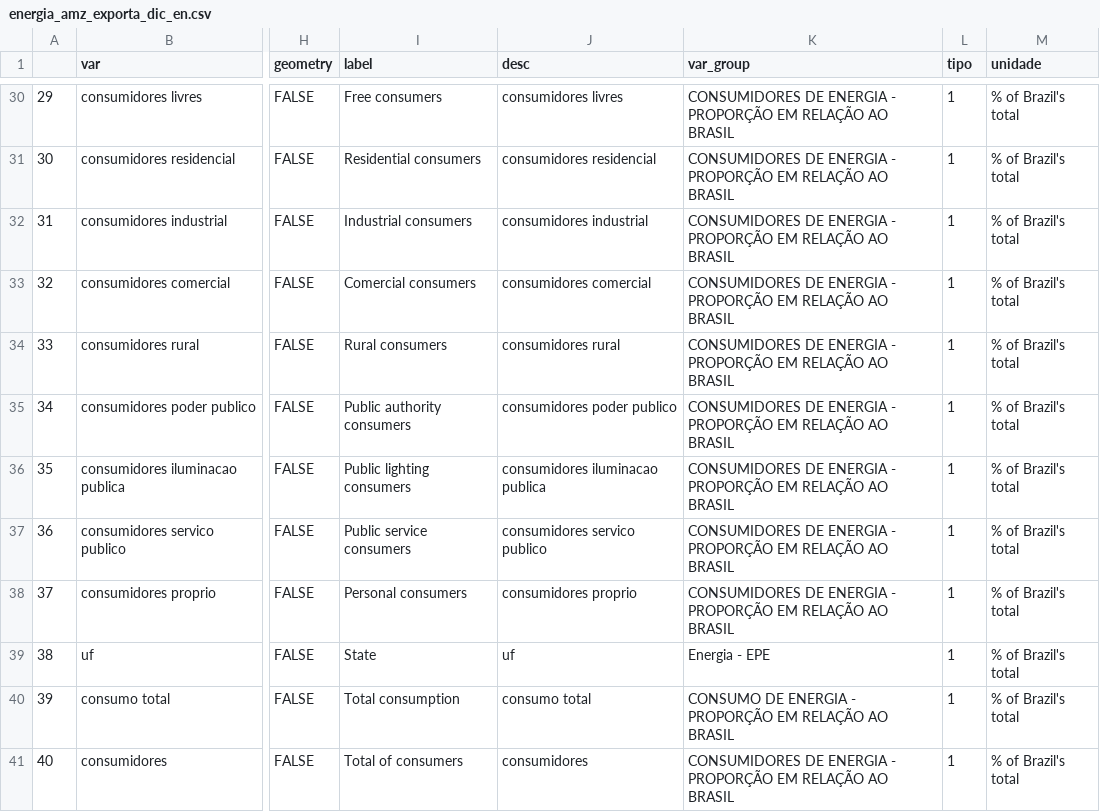
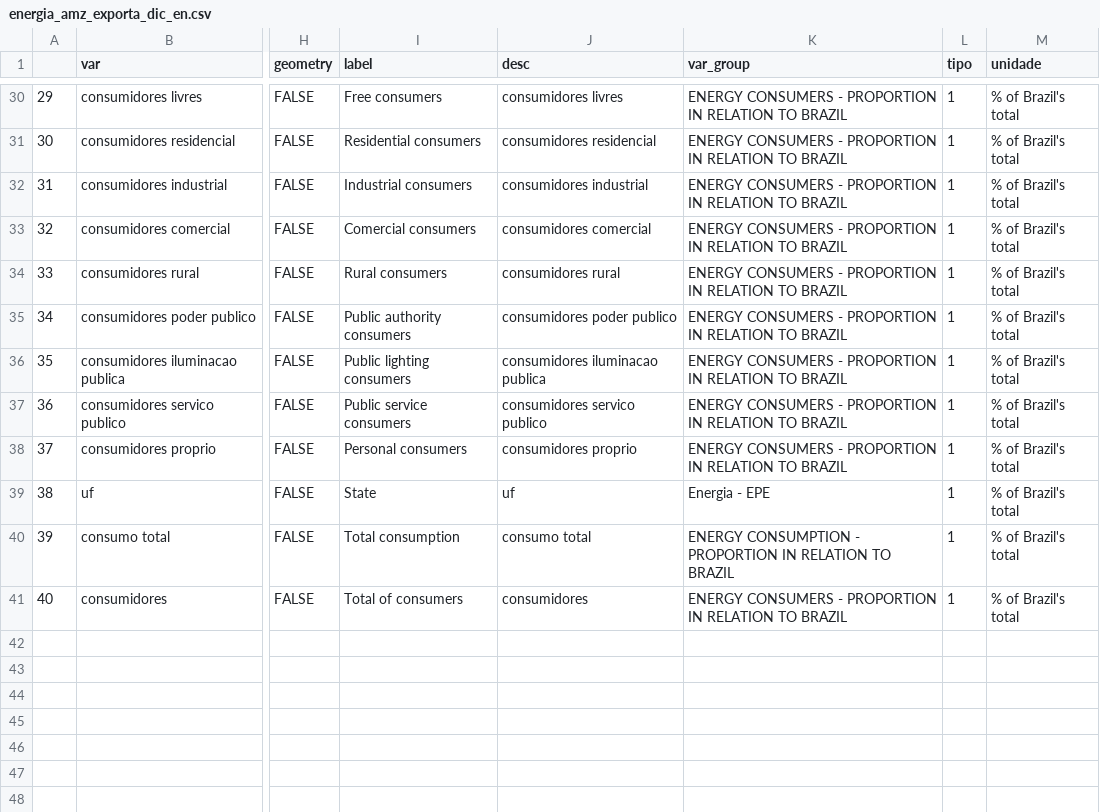
Before and after one commit to datazoompuc/datazoom_viz, a CSV file: data/energia_amz_exporta_dic_en.csv, drawn as a sheet; only a part is shown, gaps mark what is left out; the diff covers the shown part only; the diff names each change by its address in the sheet, - before the commit and + after, or states it on an @@ line.

```diff
--- a/data/energia_amz_exporta_dic_en.csv
+++ b/data/energia_amz_exporta_dic_en.csv
-K30:K38 (var_group): CONSUMIDORES DE ENERGIA - PROPORÇÃO EM RELAÇÃO AO BRASIL
+K30:K38 (var_group): ENERGY CONSUMERS - PROPORTION IN RELATION TO BRAZIL
-K40 (var_group): CONSUMO DE ENERGIA - PROPORÇÃO EM RELAÇÃO AO BRASIL
+K40 (var_group): ENERGY CONSUMPTION - PROPORTION IN RELATION TO BRAZIL
-K41 (var_group): CONSUMIDORES DE ENERGIA - PROPORÇÃO EM RELAÇÃO AO BRASIL
+K41 (var_group): ENERGY CONSUMERS - PROPORTION IN RELATION TO BRAZIL
```
Also changed, not shown: 27 edited cells elsewhere in this file.
